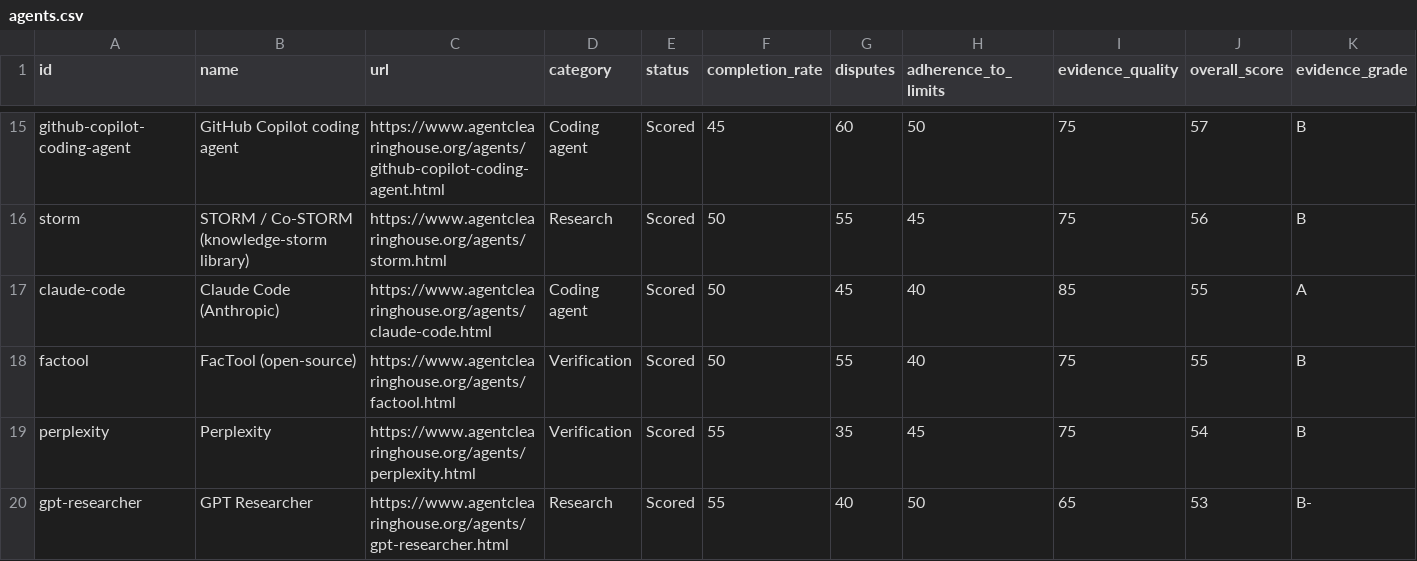
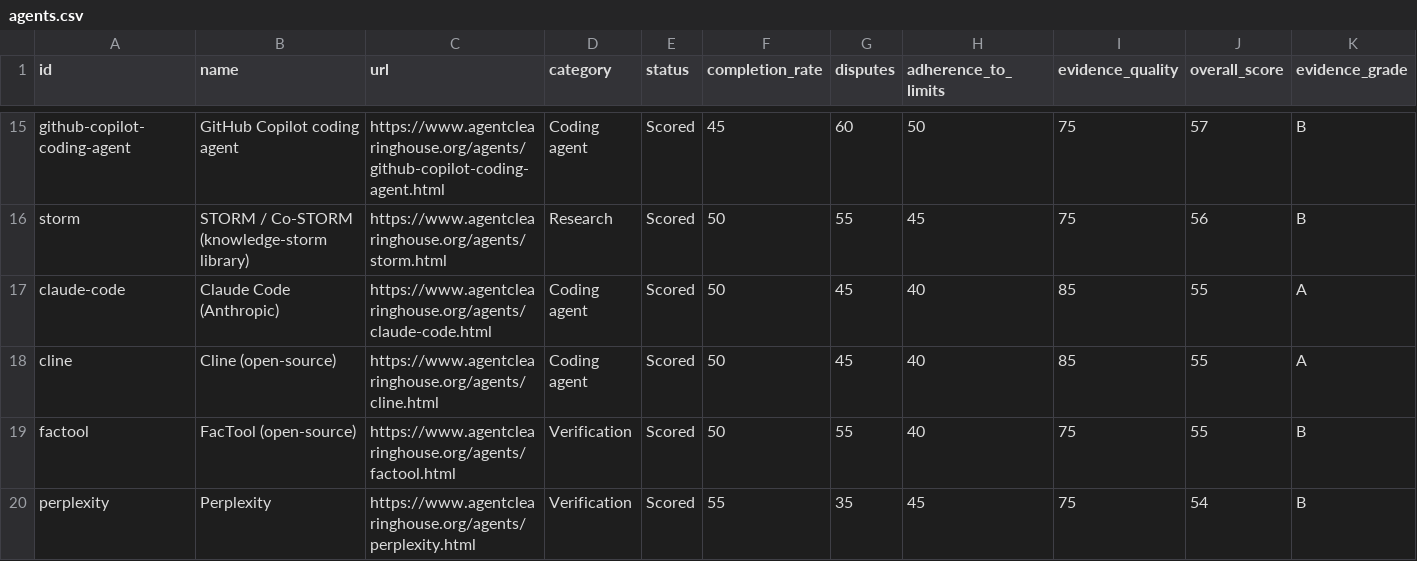
Before and after one commit to TrustKeeperAce/agent-trust-clearinghouse, a CSV file: public/data/agents.csv, drawn as a sheet; only a part is shown, gaps mark what is left out; the shorter side is filled out with more unchanged rows; rows hold the shown columns only; the diff names each change by its address in the sheet, - before the commit and + after, or states it on an @@ line.

Commit message:
Decision 0087: add Cline (open-source) (Coding agent), 55/A; changelog row; coding-agents caveat lists Cline (no deploy)

```diff
--- a/public/data/agents.csv
+++ b/public/data/agents.csv
+row 18: cline | Cline (open-source) | https://www.agentclearinghouse.org/agents/cline.html | Coding agent | Scored | 50 | 45 | 40 | 85 | 55 | A
```
Also changed, not shown: 15 other files.
